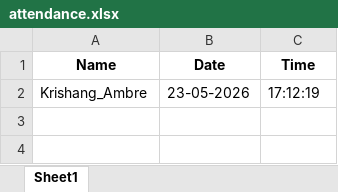
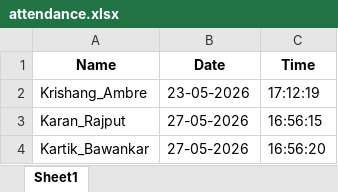
Before and after one commit to ksambre83/Human-Face-Recogntion-Attendence-System, an Excel workbook: backend/attendance.xlsx, sheet Sheet1, drawn as a sheet; values as stored, in another font and other column widths than the file's, no borders; the diff names each change by its address in the sheet, - before the commit and + after, or states it on an @@ line.

```diff
--- a/backend/attendance.xlsx (sheet Sheet1)
+++ b/backend/attendance.xlsx (sheet Sheet1)
+row 3: Karan_Rajput | 27-05-2026 | 16:56:15
+row 4: Kartik_Bawankar | 27-05-2026 | 16:56:20
```
Also changed, not shown: 1 other file.
